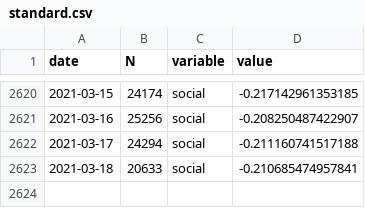
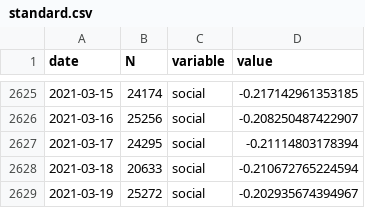
Before and after one commit to maxpel/covid19_monitor_austria, a CSV file: standard.csv, drawn as a sheet; only a part is shown, gaps mark what is left out; the diff covers the shown part only.

```diff
--- a/standard.csv
+++ b/standard.csv
@@ -2621,3 +2626,4 @@
 2021-03-16,25256,"social",-0.208250487422907
-2021-03-17,24294,"social",-0.211160741517188
-2021-03-18,20633,"social",-0.210685474957841
+2021-03-17,24295,"social",-0.21114803178394
+2021-03-18,20633,"social",-0.210672765224594
+2021-03-19,25272,"social",-0.202935674394967
```
Also changed, not shown: 5 added rows and 15 edited cells elsewhere in this file, twitter.csv, 1 other file.
